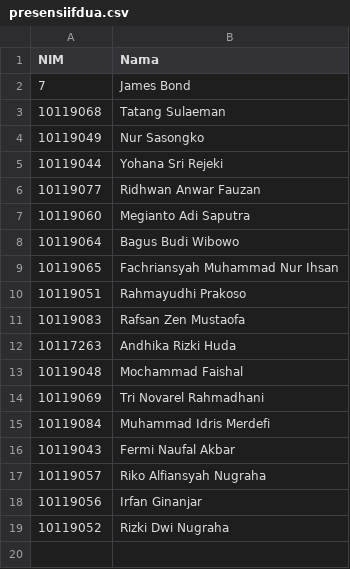
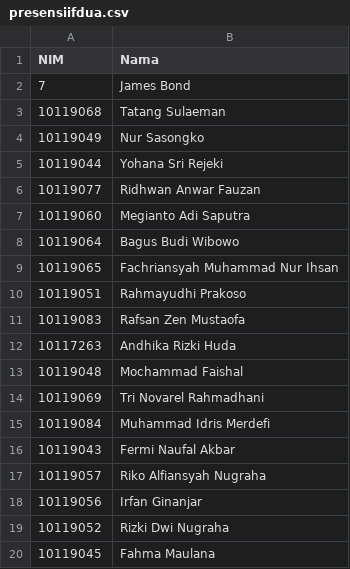
Before and after one commit to adammb86/ChallengeGithub, a CSV file: presensiifdua.csv, drawn as a sheet.

Commit message:
menambahkan nim 10119045 di presensiifdua

```diff
--- a/presensiifdua.csv
+++ b/presensiifdua.csv
@@ -19 +19,2 @@ NIM,Nama
 10119052,Rizki Dwi Nugraha
+10119045,Fahma Maulana
```
